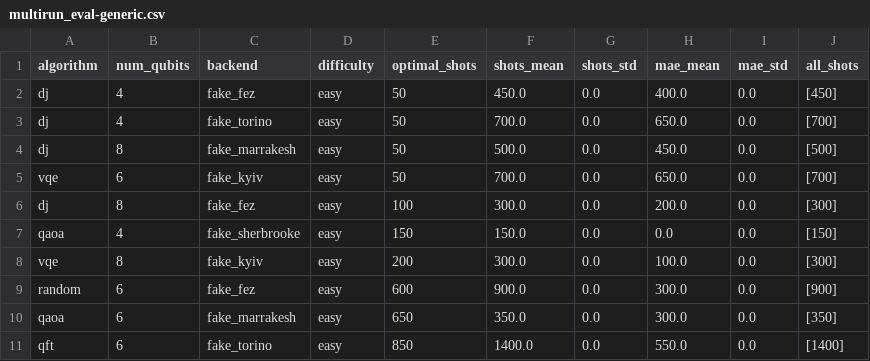
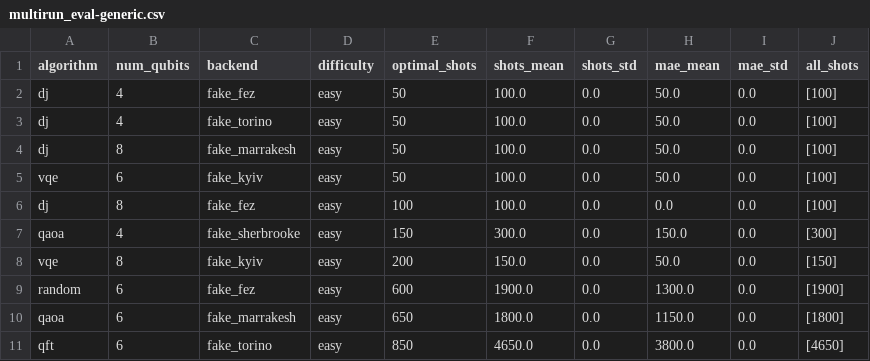
Before and after one commit to SeoDecre/DRL-for-quantum-circuit, a CSV file: generic-enhanced-2-extrap/multirun_eval-generic.csv, drawn as a sheet; only a part is shown; the diff covers the shown part only.

```diff
--- a/generic-enhanced-2-extrap/multirun_eval-generic.csv
+++ b/generic-enhanced-2-extrap/multirun_eval-generic.csv
@@ -1,11 +1,11 @@
 algorithm,num_qubits,backend,difficulty,optimal_shots,shots_mean,shots_std,mae_mean,mae_std,all_shots
-dj,4,fake_fez,easy,50,450.0,0.0,400.0,0.0,[450]
-dj,4,fake_torino,easy,50,700.0,0.0,650.0,0.0,[700]
-dj,8,fake_marrakesh,easy,50,500.0,0.0,450.0,0.0,[500]
-vqe,6,fake_kyiv,easy,50,700.0,0.0,650.0,0.0,[700]
-dj,8,fake_fez,easy,100,300.0,0.0,200.0,0.0,[300]
-qaoa,4,fake_sherbrooke,easy,150,150.0,0.0,0.0,0.0,[150]
-vqe,8,fake_kyiv,easy,200,300.0,0.0,100.0,0.0,[300]
-random,6,fake_fez,easy,600,900.0,0.0,300.0,0.0,[900]
-qaoa,6,fake_marrakesh,easy,650,350.0,0.0,300.0,0.0,[350]
-qft,6,fake_torino,easy,850,1400.0,0.0,550.0,0.0,[1400]
+dj,4,fake_fez,easy,50,100.0,0.0,50.0,0.0,[100]
+dj,4,fake_torino,easy,50,100.0,0.0,50.0,0.0,[100]
+dj,8,fake_marrakesh,easy,50,100.0,0.0,50.0,0.0,[100]
+vqe,6,fake_kyiv,easy,50,100.0,0.0,50.0,0.0,[100]
+dj,8,fake_fez,easy,100,100.0,0.0,0.0,0.0,[100]
+qaoa,4,fake_sherbrooke,easy,150,300.0,0.0,150.0,0.0,[300]
+vqe,8,fake_kyiv,easy,200,150.0,0.0,50.0,0.0,[150]
+random,6,fake_fez,easy,600,1900.0,0.0,1300.0,0.0,[1900]
+qaoa,6,fake_marrakesh,easy,650,1800.0,0.0,1150.0,0.0,[1800]
+qft,6,fake_torino,easy,850,4650.0,0.0,3800.0,0.0,[4650]
```
Also changed, not shown: 78 edited cells elsewhere in this file, 16 other files.
